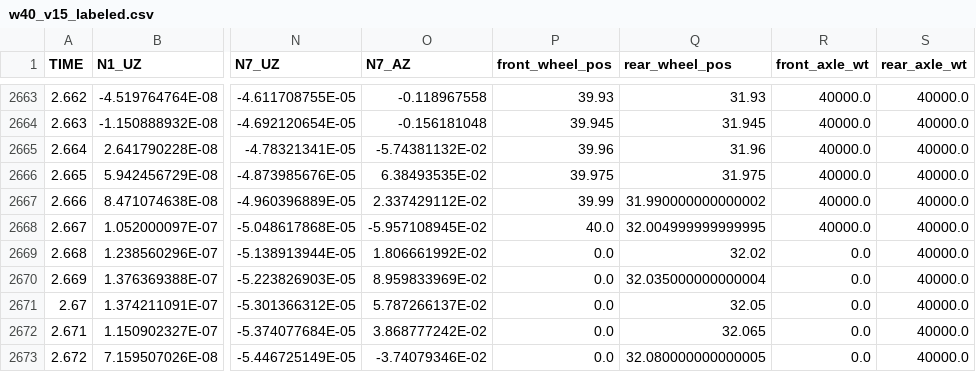
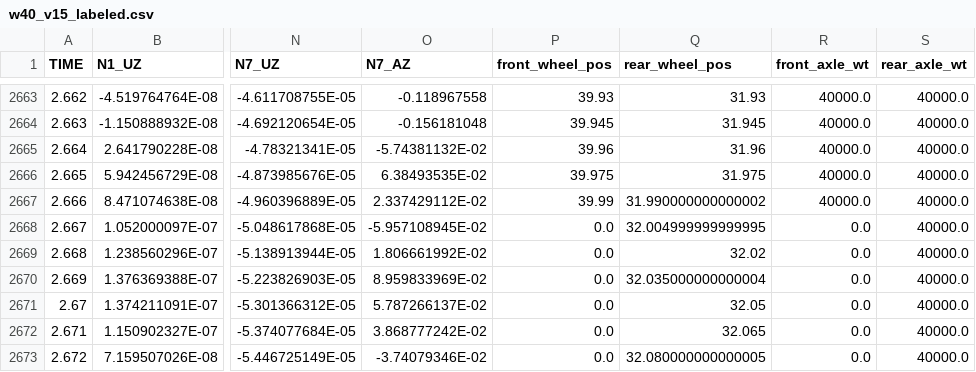
Before and after one commit to Dazming/deck_load, a CSV file: dataset/different_speed/train/w40_v15_labeled.csv, drawn as a sheet; only a part is shown, gaps mark what is left out; the diff names each change by its address in the sheet, - before the commit and + after, or states it on an @@ line.

Commit message:
data update

```diff
--- a/dataset/different_speed/train/w40_v15_labeled.csv
+++ b/dataset/different_speed/train/w40_v15_labeled.csv
-P2668 (front_wheel_pos): 40.0
+P2668 (front_wheel_pos): 0.0
-R2668 (front_axle_wt): 40000.0
+R2668 (front_axle_wt): 0.0
```
Also changed, not shown: dataset/different_speed/train/w40_v20_labeled.csv, dataset/different_speed/train/w40_v25_labeled.csv, 13 other files.
